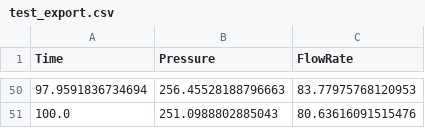
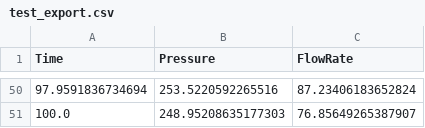
Before and after one commit to HydraFracTeam/HydraFracApp, a CSV file: test_export.csv, drawn as a sheet; only a part is shown, gaps mark what is left out; the diff covers the shown part only.

```diff
--- a/test_export.csv
+++ b/test_export.csv
@@ -50,2 +50,2 @@ Time,Pressure,FlowRate
-97.9591836734694,256.45528188796663,83.77975768120953
-100.0,251.0988802885043,80.63616091515476
+97.9591836734694,253.5220592265516,87.23406183652824
+100.0,248.95208635177303,76.85649265387907
```
Also changed, not shown: 96 edited cells elsewhere in this file, 19 other files.
